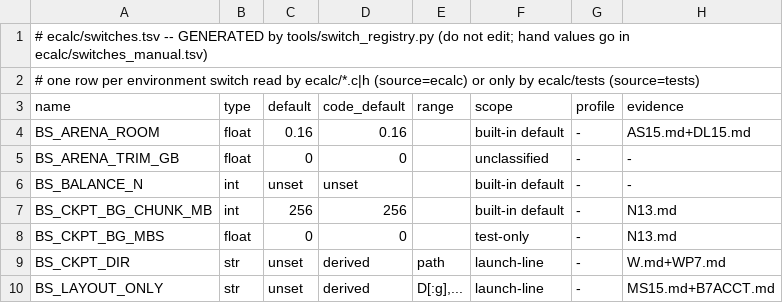
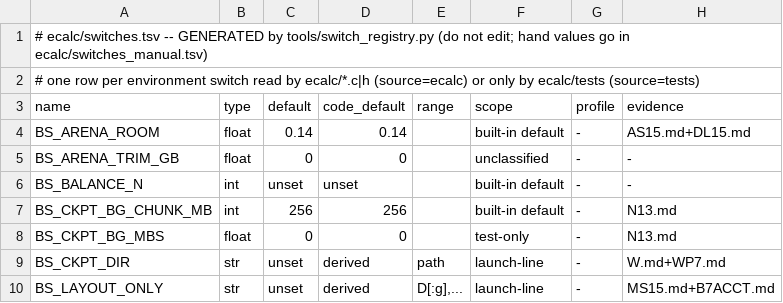
Before and after one commit to cecoppola/ntt, a TSV file: ecalc/switches.tsv, drawn as a sheet; only a part is shown; the diff names each change by its address in the sheet, - before the commit and + after, or states it on an @@ line.

```diff
--- a/ecalc/switches.tsv
+++ b/ecalc/switches.tsv
-C4 (default): 0.16
+C4 (default): 0.14
-D4 (code_default): 0.16
+D4 (code_default): 0.14
```
Also changed, not shown: 3 other files.
